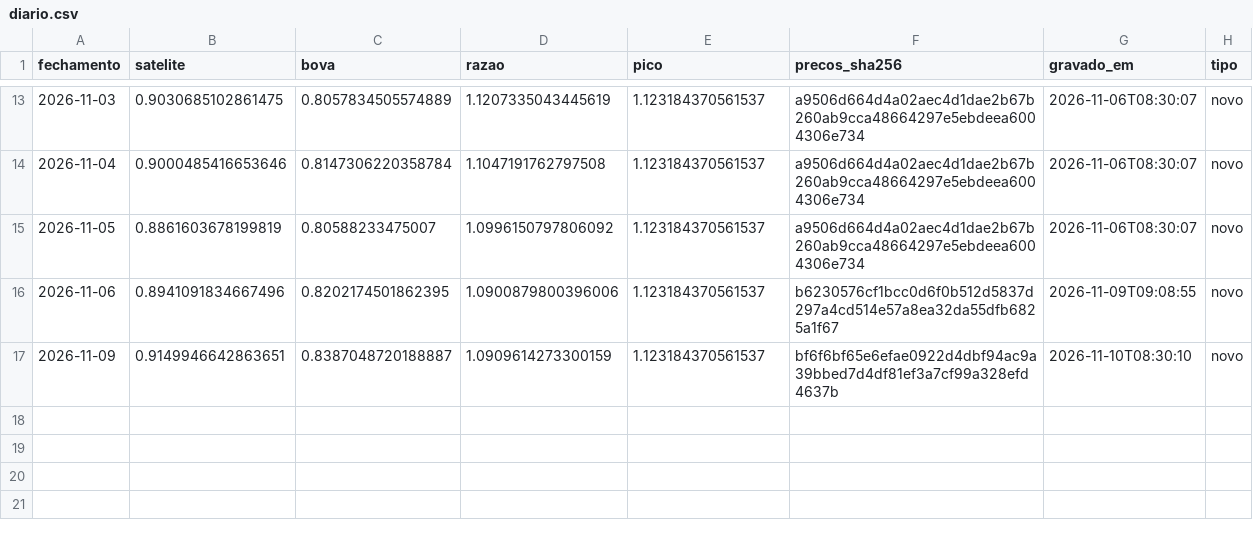
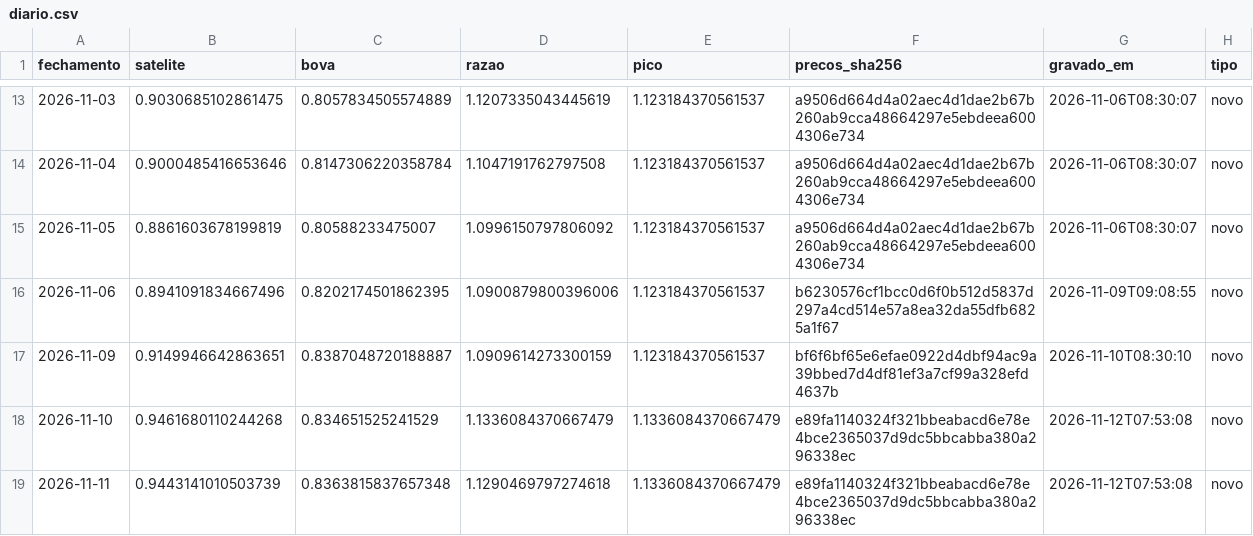
Before and after one commit to GabrielScript/Portfolio-Optimization, a CSV file: paper/diario.csv, drawn as a sheet; only a part is shown, gaps mark what is left out.

Commit message:
paper: diário do fechamento de 11/11/2026

```diff
--- a/paper/diario.csv
+++ b/paper/diario.csv
@@ -17 +17,3 @@ fechamento,satelite,bova,razao,pico,precos_sha256,gravado_em,tipo
 2026-11-09,0.9149946642863651,0.8387048720188887,1.0909614273300159,1.123184370561537,bf6f6bf65e6efae0922d4dbf94ac9a39bbed7d4df81ef3a7cf99a328efd4637b,2026-11-10T08:30:10,novo
+2026-11-10,0.9461680110244268,0.834651525241529,1.1336084370667479,1.1336084370667479,e89fa1140324f321bbeabacd6e78e4bce2365037d9dc5bbcabba380a296338ec,2026-11-12T07:53:08,novo
+2026-11-11,0.9443141010503739,0.8363815837657348,1.1290469797274618,1.1336084370667479,e89fa1140324f321bbeabacd6e78e4bce2365037d9dc5bbcabba380a296338ec,2026-11-12T07:53:08,novo
```
